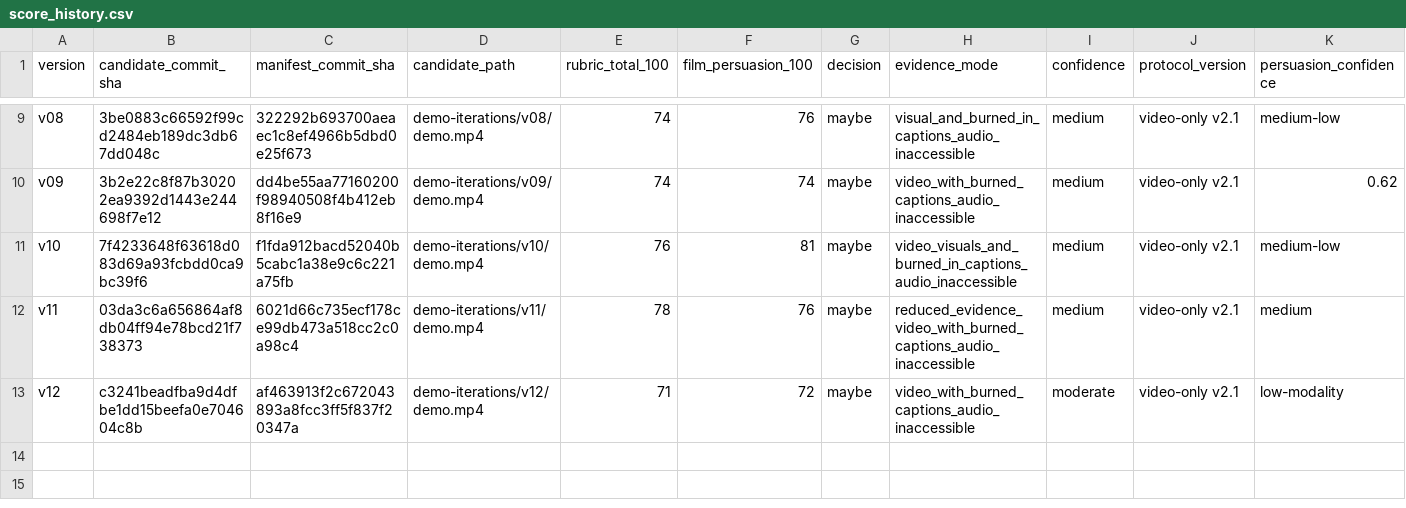
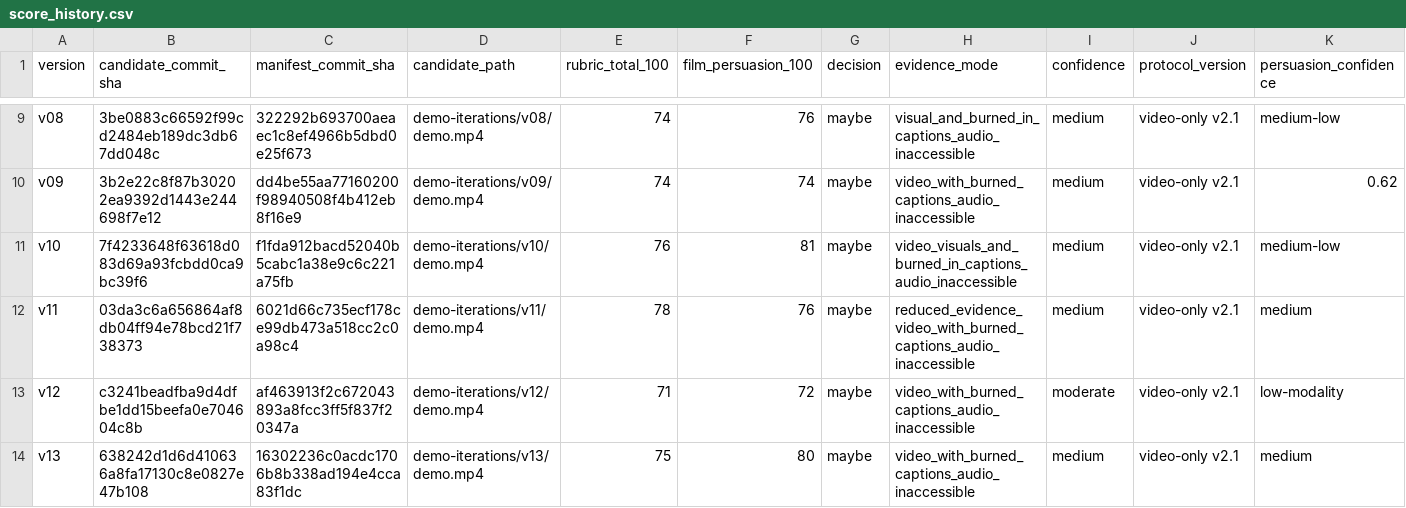
Before and after one commit to aashikvilla/hormonise, a CSV file: demo-iterations/score_history.csv, drawn as a sheet; only a part is shown, gaps mark what is left out; rows hold the shown columns only; the diff names each change by its address in the sheet, - before the commit and + after, or states it on an @@ line.

Commit message:
Record v13 review scores

```diff
--- a/demo-iterations/score_history.csv
+++ b/demo-iterations/score_history.csv
+row 14: v13 | 638242d1d6d410636a8fa17130c8e0827e47b108 | 16302236c0acdc1706b8b338ad194e4cca83f1dc | demo-iterations/v13/demo.mp4 | 75 | 80 | maybe | video_with_burned_captions_audio_inaccessible | medium | video-only v2.1 | medium
```
